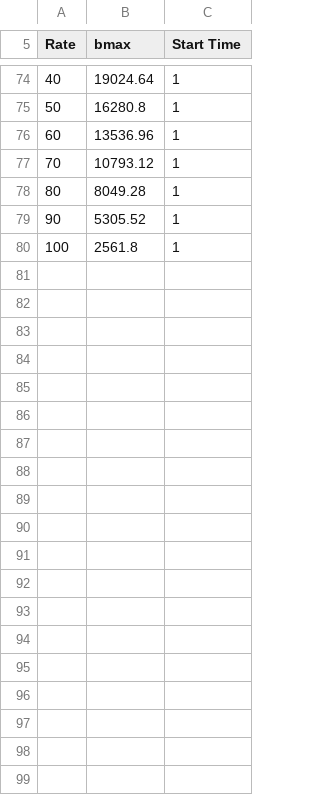
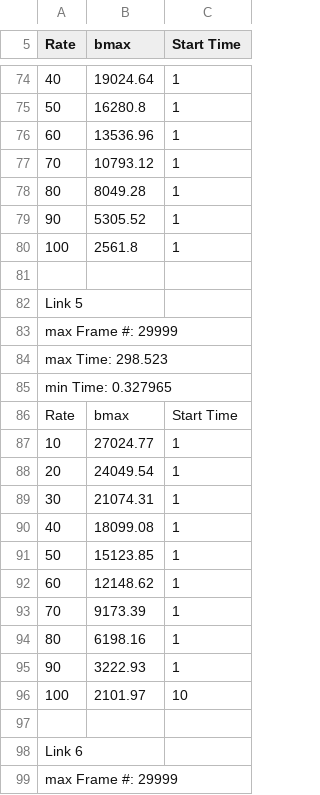
Before and after one commit to etashjian/inGENIous, a CSV file: analysis/data.csv, drawn as a sheet; only a part is shown, gaps mark what is left out; the diff covers the shown part only; the diff names each change by its address in the sheet, - before the commit and + after, or states it on an @@ line.

```diff
--- a/analysis/data.csv
+++ b/analysis/data.csv
+row 81: (empty)
+row 82: Link 5
+row 83: max Frame #: 29999
+row 84: max Time: 298.523
+row 85: min Time: 0.327965
+row 86: Rate | bmax | Start Time
+row 87: 10 | 27024.77 | 1
+row 88: 20 | 24049.54 | 1
+row 89: 30 | 21074.31 | 1
+row 90: 40 | 18099.08 | 1
+row 91: 50 | 15123.85 | 1
+row 92: 60 | 12148.62 | 1
+row 93: 70 | 9173.39 | 1
+row 94: 80 | 6198.16 | 1
+row 95: 90 | 3222.93 | 1
+row 96: 100 | 2101.97 | 10
+row 97: (empty)
+row 98: Link 6
+row 99: max Frame #: 29999
```
Also changed, not shown: 29 added rows elsewhere in this file, 10 other files.
